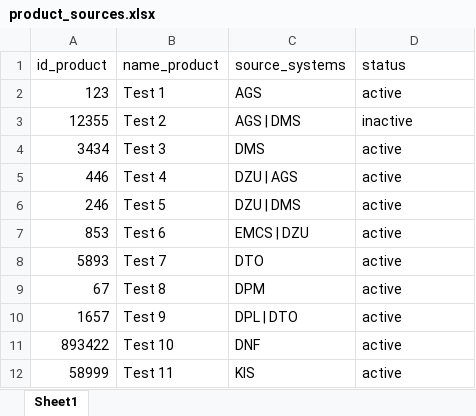
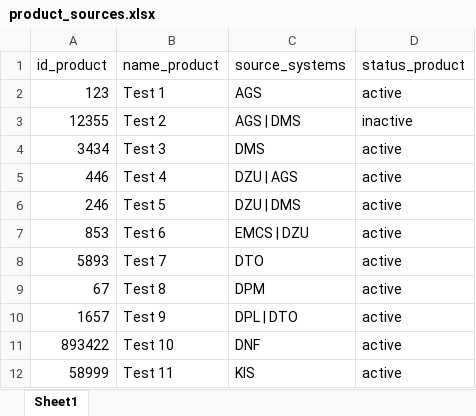
Before and after one commit to mark-me/plan-migration, an Excel workbook: data/product_sources.xlsx, sheet Sheet1, drawn as a sheet; values as stored, in another font and other column widths than the file's, no borders; the diff names each change by its address in the sheet, - before the commit and + after, or states it on an @@ line.

Commit message:
Renaming columns

```diff
--- a/data/product_sources.xlsx (sheet Sheet1)
+++ b/data/product_sources.xlsx (sheet Sheet1)
-D1: status
+D1: status_product
```
Also changed, not shown: 6 other files.
